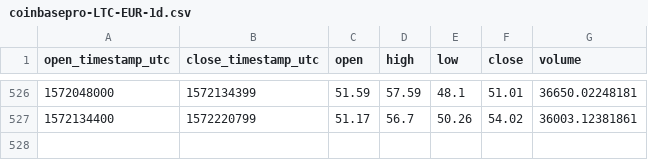
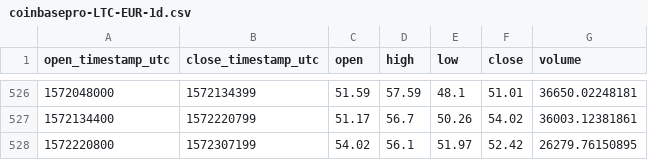
Before and after one commit to cryptobigbro/coinbasepro-LTC-EUR, a CSV file: coinbasepro-LTC-EUR-1d.csv, drawn as a sheet; only a part is shown, gaps mark what is left out.

```diff
--- a/coinbasepro-LTC-EUR-1d.csv
+++ b/coinbasepro-LTC-EUR-1d.csv
@@ -527 +527,2 @@ open_timestamp_utc,close_timestamp_utc,open,high,low,close,volume
 1572134400,1572220799,51.17,56.7,50.26,54.02,36003.12381861
+1572220800,1572307199,54.02,56.1,51.97,52.42,26279.76150895
```
Also changed, not shown: coinbasepro-LTC-EUR-1h.csv.
